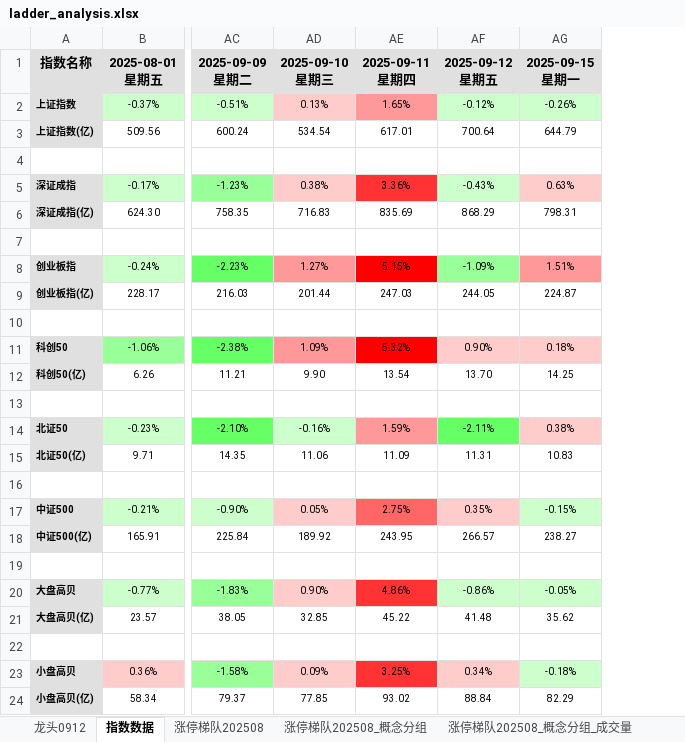
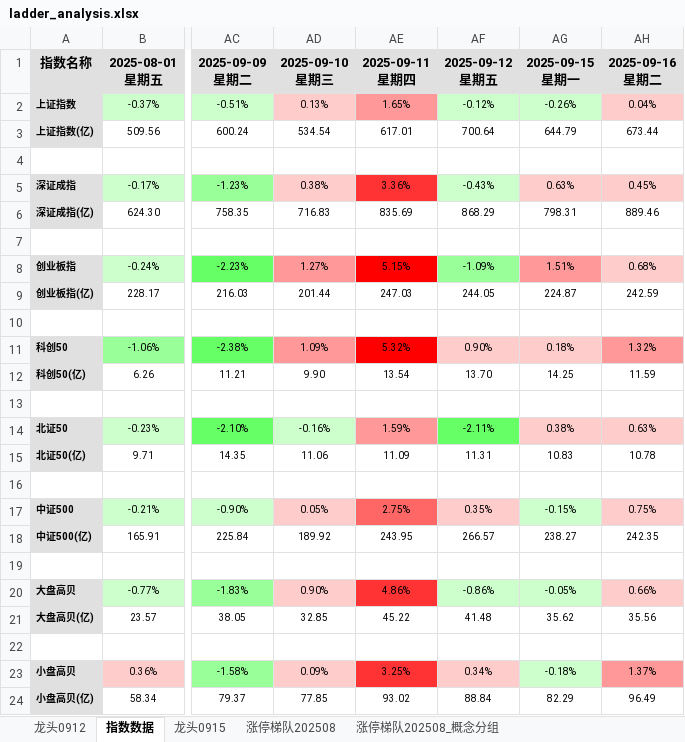
Before and after one commit to KealLiang/HardTrading, an Excel workbook: excel/ladder_analysis.xlsx, sheet 指数数据, drawn as a sheet; only a part is shown, gaps mark what is left out; values as stored, in another font and other column widths than the file's, no borders; ↵ is a line break in a cell; the diff names each change by its address in the sheet, - before the commit and + after, or states it on an @@ line.

```diff
--- a/excel/ladder_analysis.xlsx (sheet 指数数据)
+++ b/excel/ladder_analysis.xlsx (sheet 指数数据)
+column AH, rows 1-24: 2025-09-16 ↵ 星期二 | 0.04% | 673.44 |  | 0.45% | 889.46 |  | 0.68% | 242.59 |  | 1.32% | 11.59 |  | 0.63% | 10.78 |  | 0.75% | 242.35 |  | 0.66% | 35.56 |  | 1.37% | 96.49
```
Also changed, not shown: sheet 涨停梯队202508_概念分组_成交量, sheet 涨停梯队202508_概念分组, sheet 涨停梯队202508, sheet 图例_涨停梯队202508, sheet 龙头0915, sheet 龙头0912, other sheet tabs, excel/fupan_analysis.xlsx, excel/fupan_stocks_non_main.xlsx, 3 other files.
